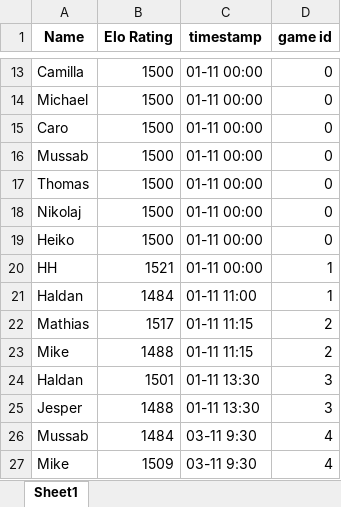
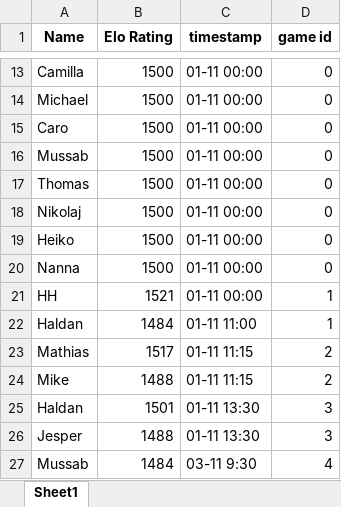
Before and after one commit to EmilHaldan/Bordtennis-EloRankings, an Excel workbook: Players_rating_history.xlsx, sheet Sheet1, drawn as a sheet; only a part is shown, gaps mark what is left out; the shorter side is filled out with more unchanged rows; values as stored, in another font and other column widths than the file's, no borders; the diff covers the shown part only; the diff names each change by its address in the sheet, - before the commit and + after, or states it on an @@ line.

```diff
--- a/Players_rating_history.xlsx (sheet Sheet1)
+++ b/Players_rating_history.xlsx (sheet Sheet1)
+row 20: Nanna | 1500 | 01-11 00:00 | 0
```
Also changed, not shown: 38 added rows elsewhere in this sheet, Matches.xlsx, Players_rating.xlsx, 7 other files.
